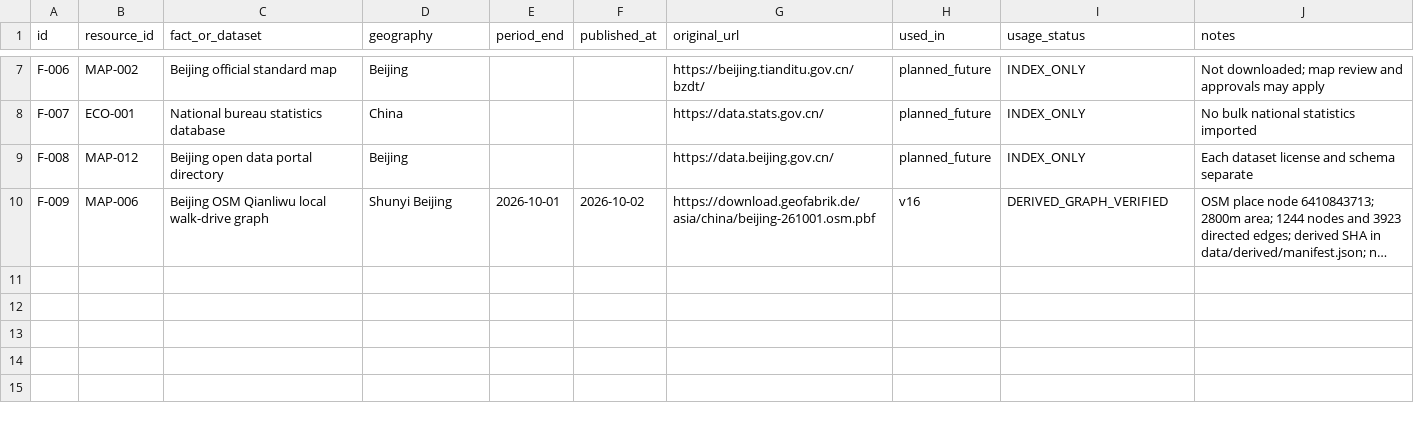
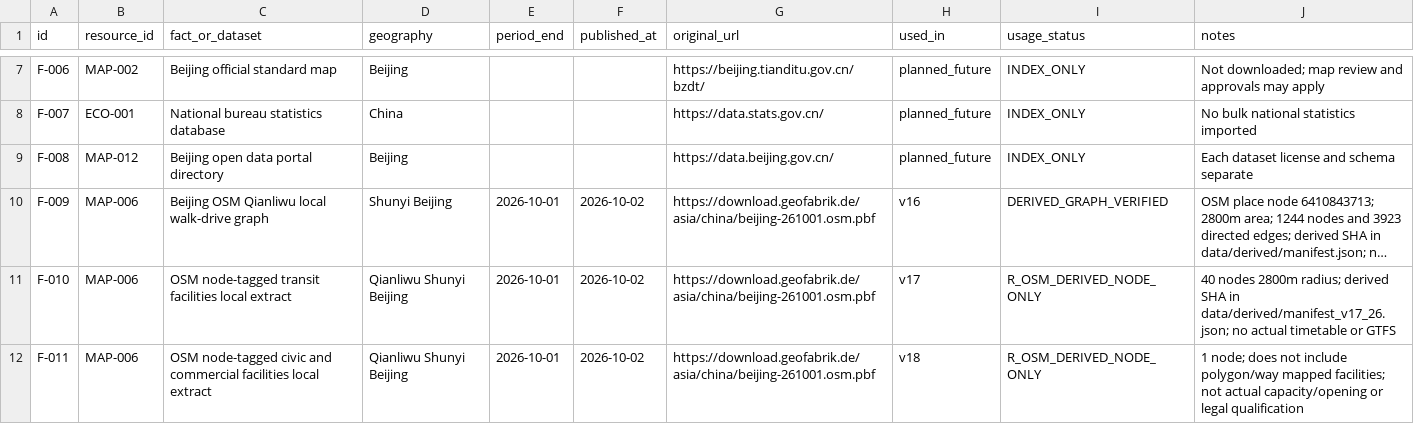
Before and after one commit to DARGONKNIGHT/WORLDBOOK, a CSV file: sources/usage_ledger.csv, drawn as a sheet; only a part is shown, gaps mark what is left out; long unchanged cells end in …; the diff names each change by its address in the sheet, - before the commit and + after, or states it on an @@ line.

Commit message:
docs(data,v17-v26): reconcile actual OSM snapshots, scope, gaps and sync status

```diff
--- a/sources/usage_ledger.csv
+++ b/sources/usage_ledger.csv
+row 11: F-010 | MAP-006 | OSM node-tagged transit facilities local extract | Qianliwu Shunyi Beijing | 2026-10-01 | 2026-10-02 | https://download.geofabrik.de/asia/china/beijing-261001.osm.pbf | v17 | R_OSM_DERIVED_NODE_ONLY | 40 nodes 2800m radius; derived SHA in data/derived/manifest_v17_26.json; no actual timetable or GTFS
+row 12: F-011 | MAP-006 | OSM node-tagged civic and commercial facilities local extract | Qianliwu Shunyi Beijing | 2026-10-01 | 2026-10-02 | https://download.geofabrik.de/asia/china/beijing-261001.osm.pbf | v18 | R_OSM_DERIVED_NODE_ONLY | 1 node; does not include polygon/way mapped facilities; not actual capacity/opening or legal qualification
```
Also changed, not shown: 4 other files.
